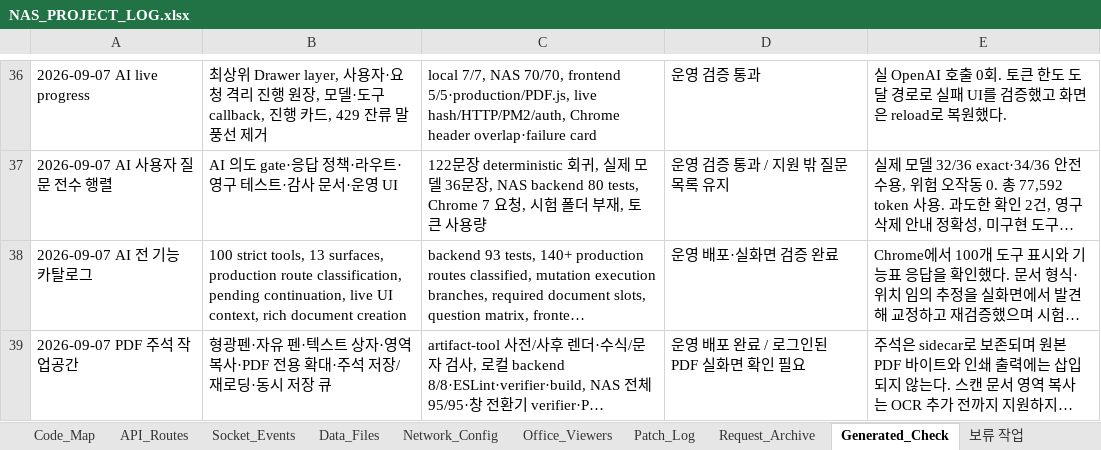
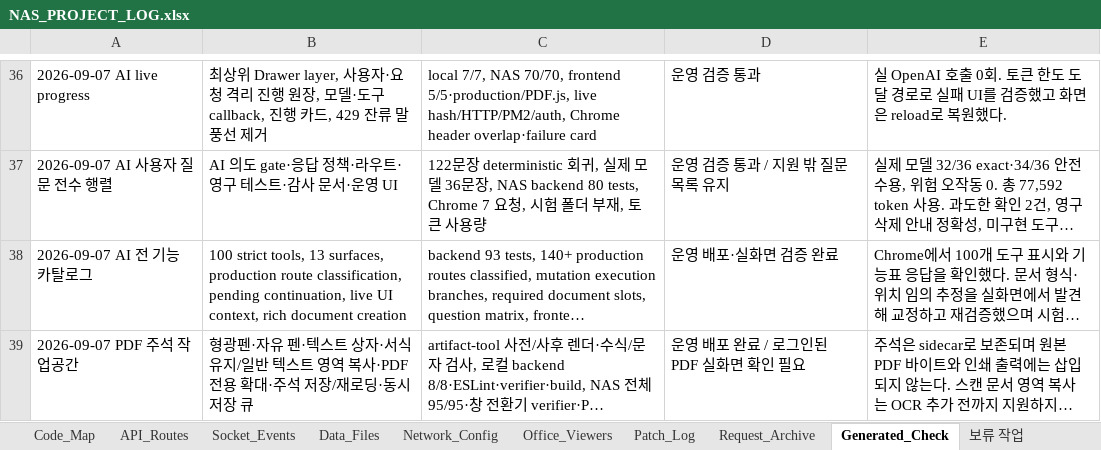
Before and after one commit to CLim020924/NAS_dev, an Excel workbook: docs/NAS_PROJECT_LOG.xlsx, sheet Generated_Check, drawn as a sheet; only a part is shown, gaps mark what is left out; long unchanged cells end in …; values as stored, in another font and other column widths than the file's, no borders; the diff names each change by its address in the sheet, - before the commit and + after, or states it on an @@ line.

```diff
--- a/docs/NAS_PROJECT_LOG.xlsx (sheet Generated_Check)
+++ b/docs/NAS_PROJECT_LOG.xlsx (sheet Generated_Check)
-B39: …상자·영역 복…
+B39: …상자·서식 유지/일반 텍스트 영역 복…
```
Also changed, not shown: sheet Patch_Log, sheet Request_Archive, sheet Feature_Index, sheet Code_Map, 1 other file.
